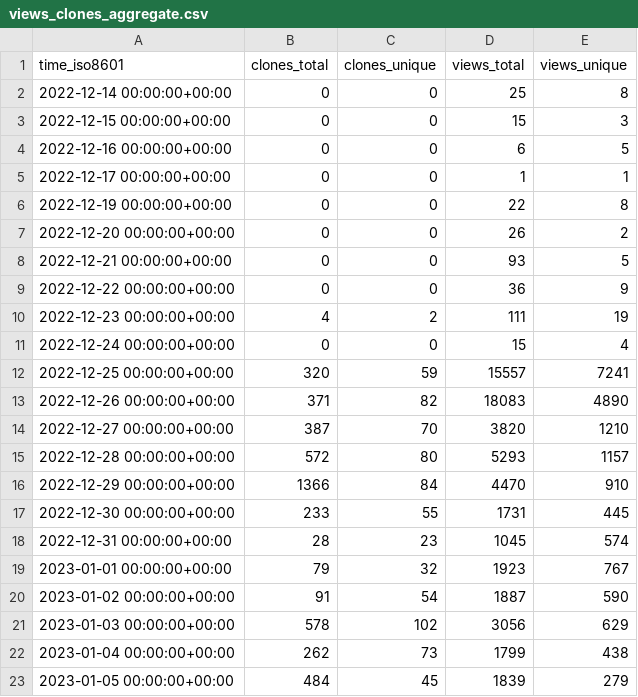
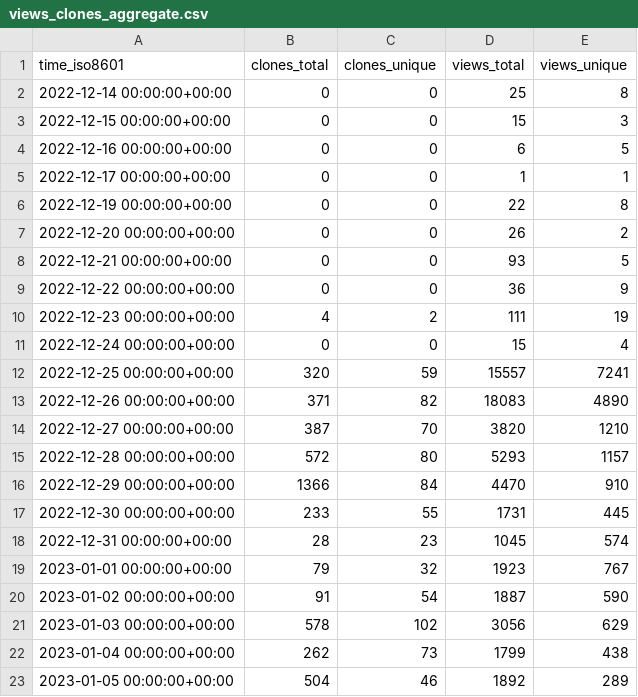
Before and after one commit to vikadata/StatusCheck, a CSV file: apitable/apitable/ghrs-data/views_clones_aggregate.csv, drawn as a sheet.

```diff
--- a/apitable/apitable/ghrs-data/views_clones_aggregate.csv
+++ b/apitable/apitable/ghrs-data/views_clones_aggregate.csv
@@ -22,2 +22,2 @@ time_iso8601,clones_total,clones_unique,views_total,views_unique
 2023-01-04 00:00:00+00:00,262,73,1799,438
-2023-01-05 00:00:00+00:00,484,45,1839,279
+2023-01-05 00:00:00+00:00,504,46,1892,289
```
Also changed, not shown: 1 other file.
